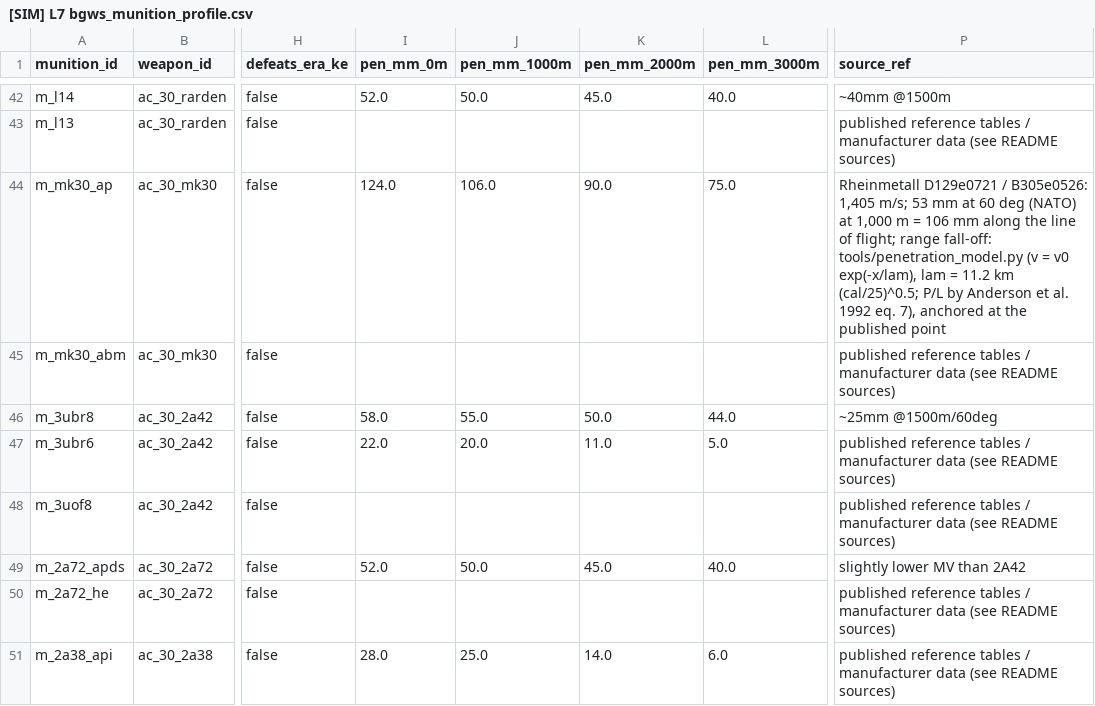
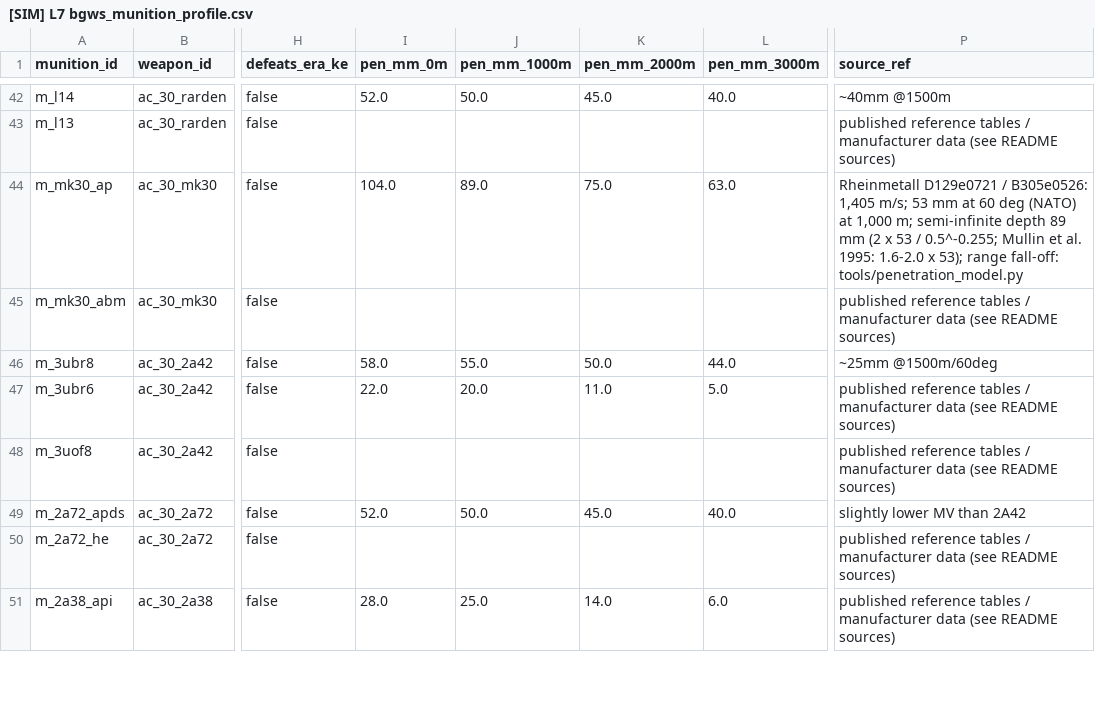
Before and after one commit to DavidAlexKelly/bgws-jev, a CSV file: data/catalogue/csv/[SIM] L7 bgws_munition_profile.csv, drawn as a sheet; only a part is shown, gaps mark what is left out; the diff names each change by its address in the sheet, - before the commit and + after, or states it on an @@ line.

```diff
--- a/data/catalogue/csv/[SIM] L7 bgws_munition_profile.csv
+++ b/data/catalogue/csv/[SIM] L7 bgws_munition_profile.csv
-I44 (pen_mm_0m): 124.0
+I44 (pen_mm_0m): 104.0
-J44 (pen_mm_1000m): 106.0
+J44 (pen_mm_1000m): 89.0
-K44 (pen_mm_2000m): 90.0
+K44 (pen_mm_2000m): 75.0
-L44 (pen_mm_3000m): 75.0
+L44 (pen_mm_3000m): 63.0
-P44 (source_ref): …at 1,000 m = 106 mm along the line of flight; range fall-off: tools/penetration_model.py (v = v0 exp(-x/lam), lam = 11.2 km (cal/25)^0.5; P/L by Anderson et al. 1992 eq. 7), anchored at the published point
+P44 (source_ref): …at 1,000 m; semi-infinite depth 89 mm (2 x 53 / 0.5^-0.255; Mullin et al. 1995: 1.6-2.0 x 53); range fall-off: tools/penetration_model.py
```
Also changed, not shown: data/catalogue/ke_rounds.csv, 4 other files.
